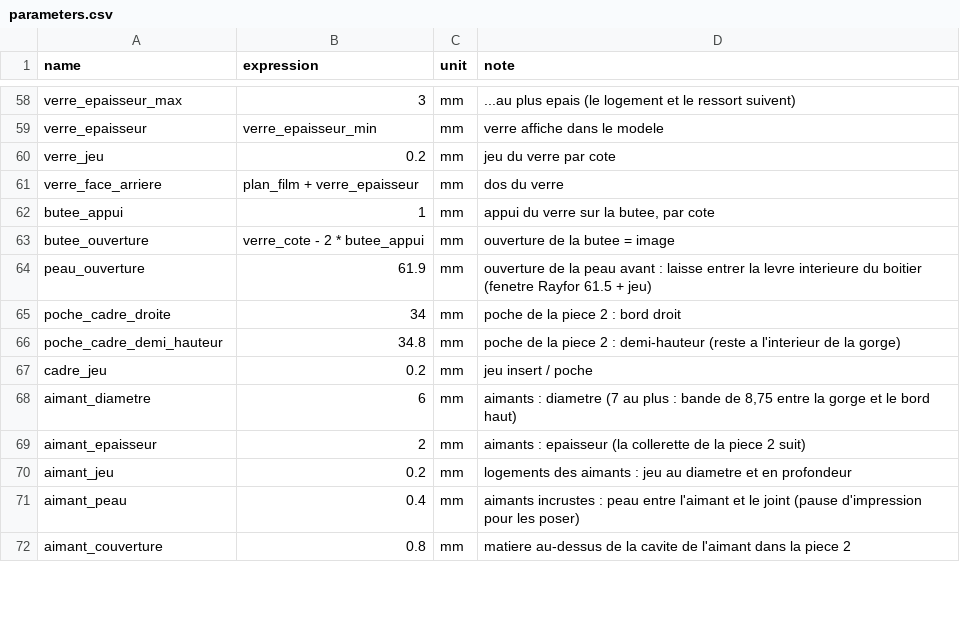
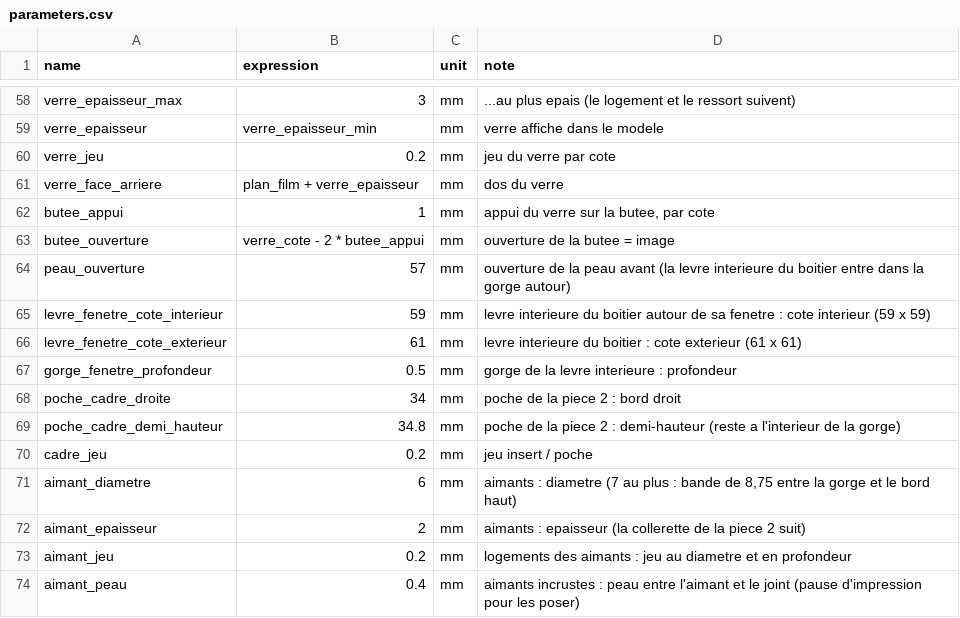
Before and after one commit to Fablab-Plougonven/freecad-cassette-ferrotype, a CSV file: cad/parameters.csv, drawn as a sheet; only a part is shown, gaps mark what is left out; the shorter side is filled out with more unchanged rows.

```diff
--- a/cad/parameters.csv
+++ b/cad/parameters.csv
@@ -63,3 +63,6 @@ butee_appui,1,mm,"appui du verre sur la butee, par cote"
 butee_ouverture,verre_cote - 2 * butee_appui,mm,ouverture de la butee = image
-peau_ouverture,61.9,mm,ouverture de la peau avant : laisse entrer la levre interieure du boitier (fenetre Rayfor 61.5 + jeu)
+peau_ouverture,57,mm,ouverture de la peau avant (la levre interieure du boitier entre dans la gorge autour)
+levre_fenetre_cote_interieur,59,mm,levre interieure du boitier autour de sa fenetre : cote interieur (59 x 59)
+levre_fenetre_cote_exterieur,61,mm,levre interieure du boitier : cote exterieur (61 x 61)
+gorge_fenetre_profondeur,0.5,mm,gorge de la levre interieure : profondeur
 poche_cadre_droite,34,mm,poche de la piece 2 : bord droit
```
Also changed, not shown: 3 other files.
